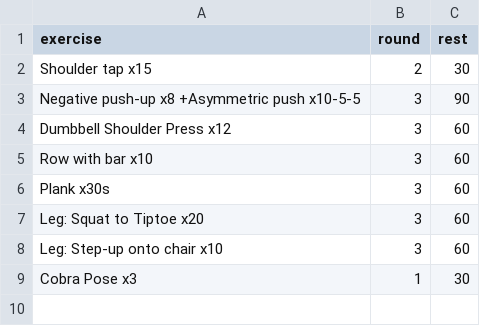
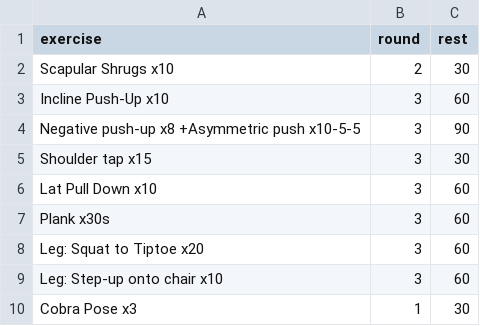
Before and after one commit to taducanh1605/training, a CSV file: Training Program/FullBodyMale/Level 0/M Full Body lvl. 0 week 1.csv, drawn as a sheet.

```diff
--- a/Training Program/FullBodyMale/Level 0/M Full Body lvl. 0 week 1.csv
+++ b/Training Program/FullBodyMale/Level 0/M Full Body lvl. 0 week 1.csv
@@ -1,6 +1,7 @@
 exercise,round,rest
-Shoulder tap x15,2,30
+Scapular Shrugs x10,2,30
+Incline Push-Up x10,3,60
 Negative push-up x8 +Asymmetric push x10-5-5,3,90
-Dumbbell Shoulder Press x12,3,60
-Row with bar x10,3,60
+Shoulder tap x15,3,30
+Lat Pull Down x10,3,60
 Plank x30s,3,60
```
Also changed, not shown: Training Program/FullBodyFemale/Level 0/F Full Body lvl. 0 week 3.csv, 14 other files.
